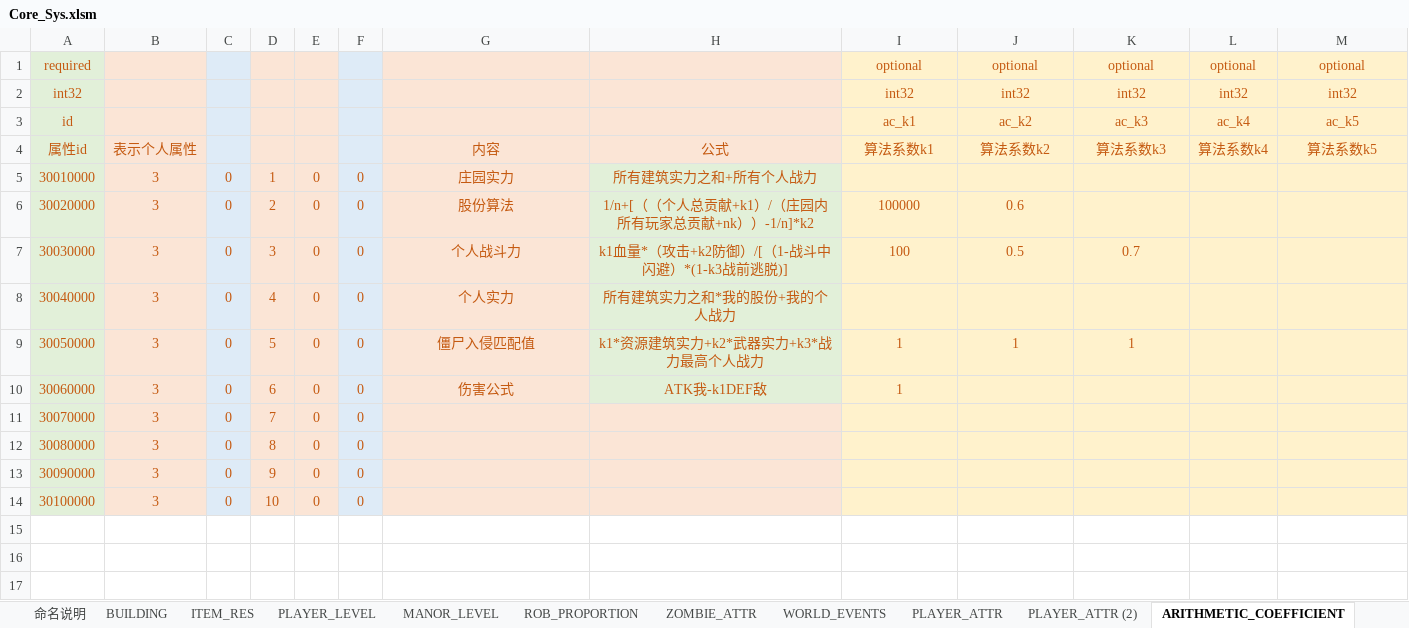
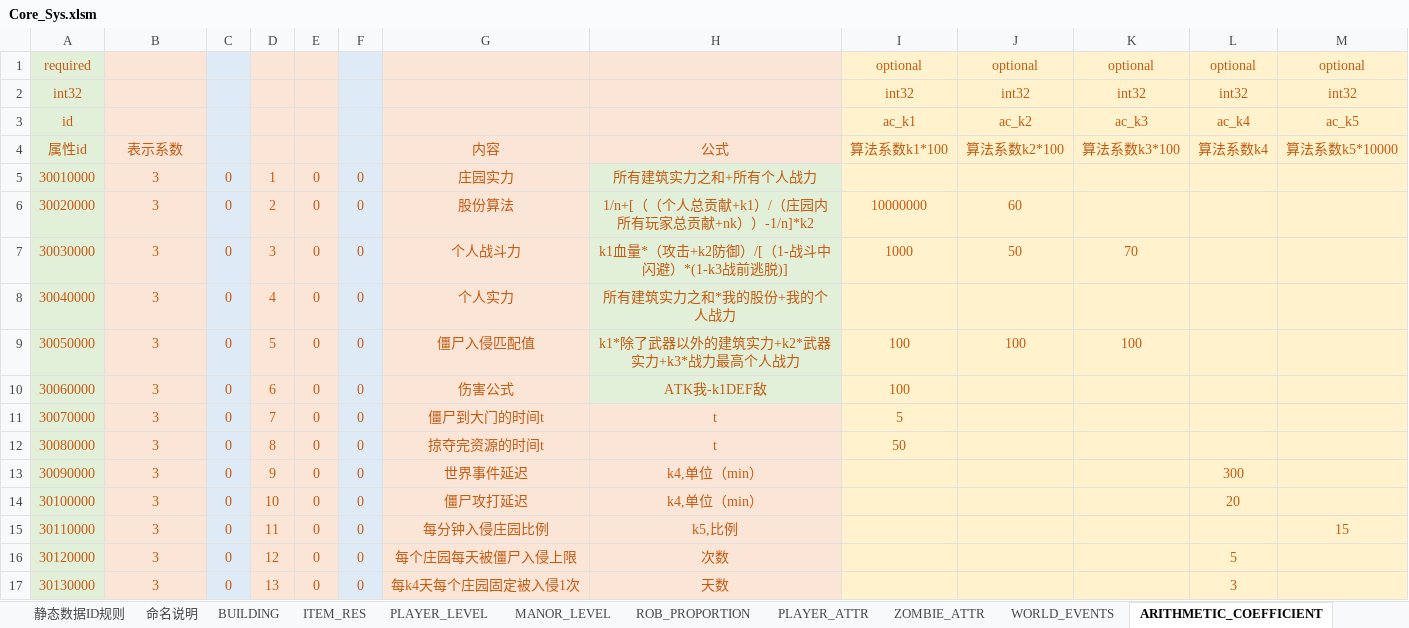
Before and after one commit to Wen1995/Project60D, an Excel workbook: tools/excelGen/xls/Core_Sys.xlsm, sheet ARITHMETIC_COEFFICIENT, drawn as a sheet; values as stored, in another font and other column widths than the file's, no borders; the diff names each change by its address in the sheet, - before the commit and + after, or states it on an @@ line.

```diff
--- a/tools/excelGen/xls/Core_Sys.xlsm (sheet ARITHMETIC_COEFFICIENT)
+++ b/tools/excelGen/xls/Core_Sys.xlsm (sheet ARITHMETIC_COEFFICIENT)
-sheet tab: PLAYER_ATTR (2)
@@ sheet tab order changed: 静态数据ID规则 | 命名说明 | BUILDING | ITEM_RES | PLAYER_LEVEL | MANOR_LEVEL | ROB_PROPORTION | PLAYER_ATTR | ZOMBIE_ATTR | WORLD_EVENTS | ARITHMETIC_COEFFICIENT @@
-B4: 表示个人属性
+B4: 表示系数
-I4: 算法系数k1
+I4: 算法系数k1*100
-J4: 算法系数k2
+J4: 算法系数k2*100
-K4: 算法系数k3
+K4: 算法系数k3*100
-M4: 算法系数k5
+M4: 算法系数k5*10000
-I6: 100000
+I6: 10000000
-J6: 0.6
+J6: 60
-I7: 100
+I7: 1000
-J7: 0.5
+J7: 50
-K7: 0.7
+K7: 70
-H9: k1*资源建筑实力+k2*武器实力+k3*战力最高个人战力
+H9: k1*除了武器以外的建筑实力+k2*武器实力+k3*战力最高个人战力
-I9:I10: 1
+I9:I10: 100
-J9: 1
+J9: 100
-K9: 1
+K9: 100
-G11: (empty)
+G11: 僵尸到大门的时间t
-H11:H12: (empty)
+H11:H12: t
-I11: (empty)
+I11: 5
-G12: (empty)
+G12: 掠夺完资源的时间t
-I12: (empty)
+I12: 50
-G13: (empty)
+G13: 世界事件延迟
-H13:H14: (empty)
+H13:H14: k4,单位（min）
-L13: (empty)
+L13: 300
-G14: (empty)
+G14: 僵尸攻打延迟
-L14: (empty)
+L14: 20
+row 15: 30110000 | 3 | 0 | 11 | 0 | 0 | 每分钟入侵庄园比例 | k5,比例 |  |  |  |  | 15
+row 16: 30120000 | 3 | 0 | 12 | 0 | 0 | 每个庄园每天被僵尸入侵上限 | 次数 |  |  |  | 5
+row 17: 30130000 | 3 | 0 | 13 | 0 | 0 | 每k4天每个庄园固定被入侵1次 | 天数 |  |  |  | 3
```
Also changed, not shown: sheet ROB_PROPORTION, sheet PLAYER_ATTR, sheet ZOMBIE_ATTR, sheet 静态数据ID规则, sheet BUILDING, charts or pictures.
